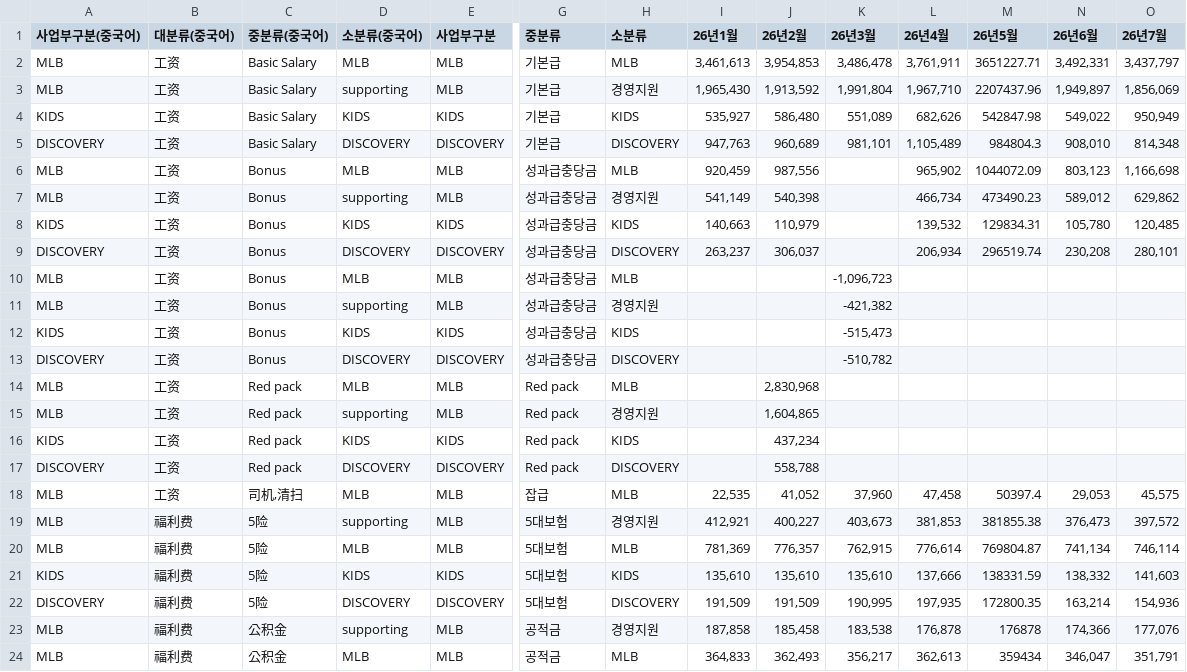
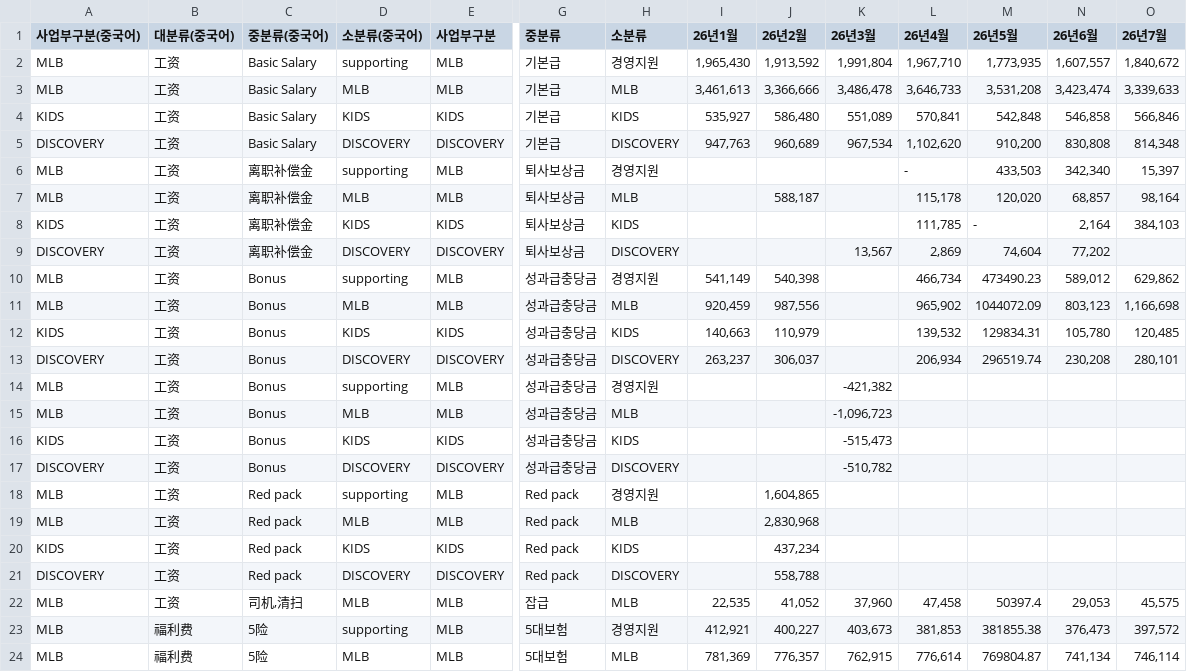
Before and after one commit to xuanm0221-dev/-, a CSV file: 파일/2026년비용_actual.csv, drawn as a sheet; only a part is shown, gaps mark what is left out; the shorter side is filled out with more unchanged rows; removed rows and columns are numbered as before the commit, all else as after; rows hold the shown columns only; the diff names each change by its address in the sheet, - before the commit and + after, or states it on an @@ line.

```diff
--- a/파일/2026년비용_actual.csv
+++ b/파일/2026년비용_actual.csv
-row 2: MLB | 工资 | Basic Salary | MLB | MLB | 기본급 | MLB | 3,461,613 | 3,954,853 | 3,486,478 | 3,761,911 | 3651227.71 | 3,492,331 | 3,437,797
-M2 (26년5월): 2207437.96
+M2 (26년5월): 1,773,935
-N2 (26년6월): 1,949,897
+N2 (26년6월): 1,607,557
-O2 (26년7월): 1,856,069
+O2 (26년7월): 1,840,672
+row 3: MLB | 工资 | Basic Salary | MLB | MLB | 기본급 | MLB | 3,461,613 | 3,366,666 | 3,486,478 | 3,646,733 | 3,531,208 | 3,423,474 | 3,339,633
-L4 (26년4월): 682,626
+L4 (26년4월): 570,841
-M4 (26년5월): 542847.98
+M4 (26년5월): 542,848
-N4 (26년6월): 549,022
+N4 (26년6월): 546,858
-O4 (26년7월): 950,949
+O4 (26년7월): 566,846
-K5 (26년3월): 981,101
+K5 (26년3월): 967,534
-L5 (26년4월): 1,105,489
+L5 (26년4월): 1,102,620
-M5 (26년5월): 984804.3
+M5 (26년5월): 910,200
-N5 (26년6월): 908,010
+N5 (26년6월): 830,808
+row 6: MLB | 工资 | 离职补偿金 | supporting | MLB | 퇴사보상금 | 경영지원 |  |  |  | - | 433,503 | 342,340 | 15,397
+row 7: MLB | 工资 | 离职补偿金 | MLB | MLB | 퇴사보상금 | MLB |  | 588,187 |  | 115,178 | 120,020 | 68,857 | 98,164
+row 8: KIDS | 工资 | 离职补偿金 | KIDS | KIDS | 퇴사보상금 | KIDS |  |  |  | 111,785 | - | 2,164 | 384,103
+row 9: DISCOVERY | 工资 | 离职补偿金 | DISCOVERY | DISCOVERY | 퇴사보상금 | DISCOVERY |  |  | 13,567 | 2,869 | 74,604 | 77,202
@@ row 7 moved to row 10: MLB @@
@@ row 11 moved to row 14: MLB @@
@@ row 15 moved to row 18: MLB @@
```
Also changed, not shown: 파일/2025년비용_actual.csv, 파일/2026년판매매출_actual.csv, 1 other file.
